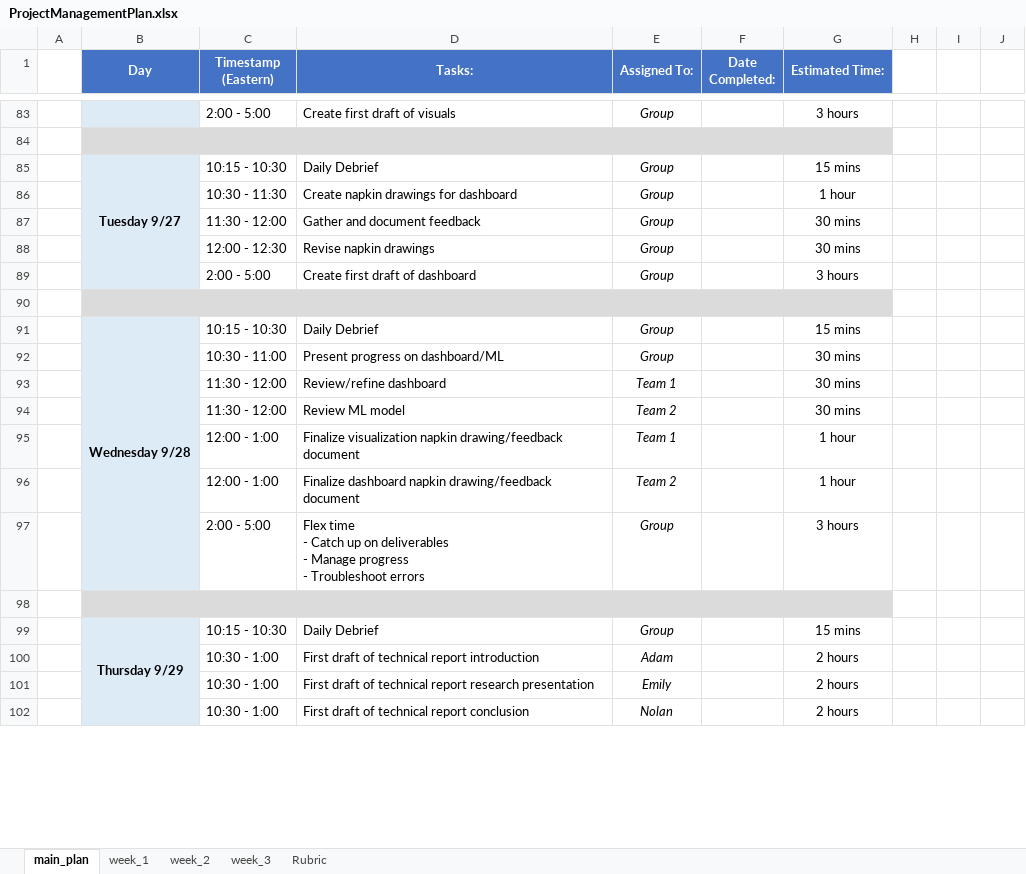
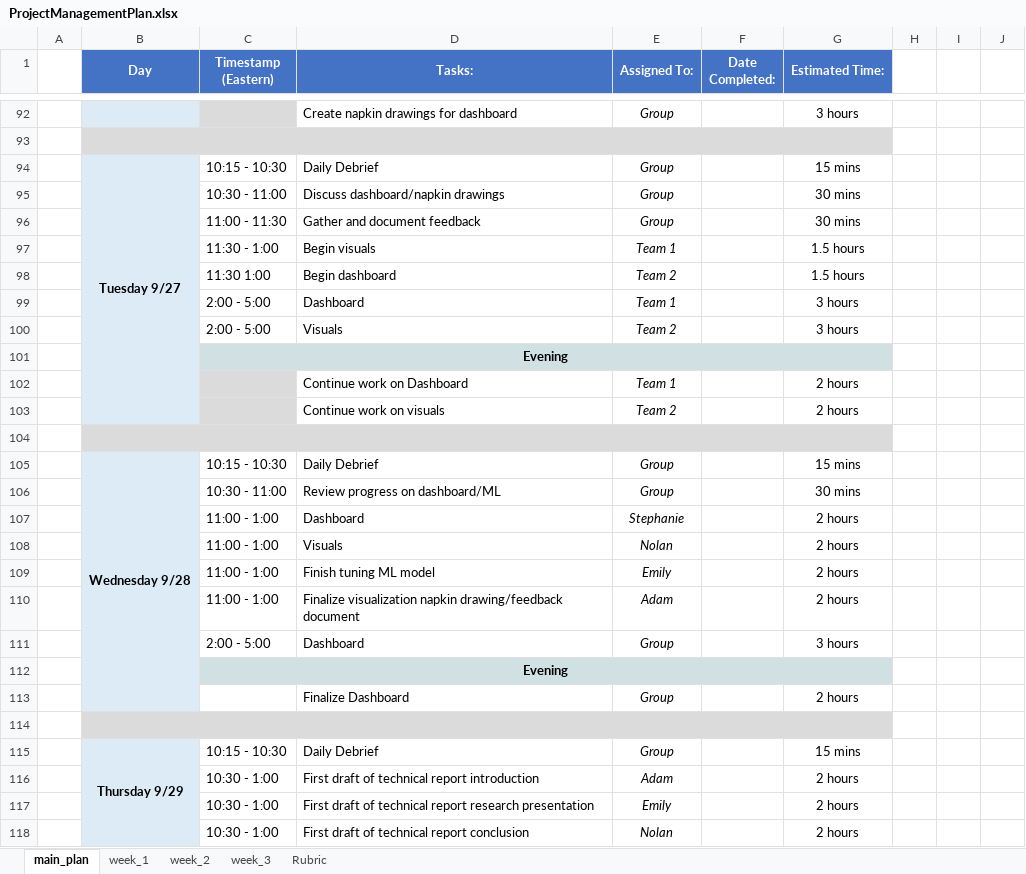
Before and after one commit to emilyatk13/Dev-10-Capstone, an Excel workbook: ProjectSpecifications/ProjectManagementPlan.xlsx, sheet main_plan, drawn as a sheet; only a part is shown, gaps mark what is left out; values as stored, in another font and other column widths than the file's, no borders; charts and pictures and conditional formats not drawn; removed rows and columns are numbered as before the commit, all else as after; ↵ is a line break in a cell; the diff covers the shown part only; the diff names each change by its address in the sheet, - before the commit and + after, or states it on an @@ line.

```diff
--- a/ProjectSpecifications/ProjectManagementPlan.xlsx (sheet main_plan)
+++ b/ProjectSpecifications/ProjectManagementPlan.xlsx (sheet main_plan)
-C92 (Timestamp (Eastern)): 2:00 - 5:00
+C92 (Timestamp (Eastern)): (empty)
-C92 fill: none
+C92 fill: #DBDBDB
-D92 (Tasks:): Create first draft of visuals
+D92 (Tasks:): Create napkin drawings for dashboard
-row 86:  |  | 10:30 - 11:30 | Create napkin drawings for dashboard | Group |  | 1 hour
+row 95:  |  | 10:30 - 11:00 | Discuss dashboard/napkin drawings | Group |  | 30 mins
-C96 (Timestamp (Eastern)): 11:30 - 12:00
+C96 (Timestamp (Eastern)): 11:00 - 11:30
-row 88:  |  | 12:00 - 12:30 | Revise napkin drawings | Group |  | 30 mins
+row 97:  |  | 11:30 - 1:00 | Begin visuals | Team 1 |  | 1.5 hours
+row 98:  |  | 11:30 1:00 | Begin dashboard | Team 2 |  | 1.5 hours
-D99 (Tasks:): Create first draft of dashboard
+D99 (Tasks:): Dashboard
-E99 (Assigned To:): Group
+E99 (Assigned To:): Team 1
+row 100:  |  | 2:00 - 5:00 | Visuals | Team 2 |  | 3 hours
+row 101:  |  | Evening
+row 102:  |  |  | Continue work on Dashboard | Team 1 |  | 2 hours
+row 103:  |  |  | Continue work on visuals | Team 2 |  | 2 hours
-D106 (Tasks:): Present progress on dashboard/ML
+D106 (Tasks:): Review progress on dashboard/ML
-row 93:  |  | 11:30 - 12:00 | Review/refine dashboard | Team 1 |  | 30 mins
-row 94:  |  | 11:30 - 12:00 | Review ML model | Team 2 |  | 30 mins
+row 107:  |  | 11:00 - 1:00 | Dashboard | Stephanie |  | 2 hours
+row 108:  |  | 11:00 - 1:00 | Visuals | Nolan |  | 2 hours
+row 109:  |  | 11:00 - 1:00 | Finish tuning ML model | Emily |  | 2 hours
-C110 (Timestamp (Eastern)): 12:00 - 1:00
+C110 (Timestamp (Eastern)): 11:00 - 1:00
-E110 (Assigned To:): Team 1
+E110 (Assigned To:): Adam
-G110 (Estimated Time:): 1 hour
+G110 (Estimated Time:): 2 hours
-row 96:  |  | 12:00 - 1:00 | Finalize dashboard napkin drawing/feedback document | Team 2 |  | 1 hour
-D111 (Tasks:): Flex time ↵ - Catch up on deliverables ↵ - Manage progress ↵ - Troubleshoot errors
+D111 (Tasks:): Dashboard
+row 112:  |  | Evening
+row 113:  |  |  | Finalize Dashboard | Group |  | 2 hours
-B99:B103 merged
+B115:B123 merged
```
Also changed, not shown: 18 added rows, 5 removed rows, 21 edited cells and cell formats elsewhere in this sheet, sheet week_1, 2 other files.
